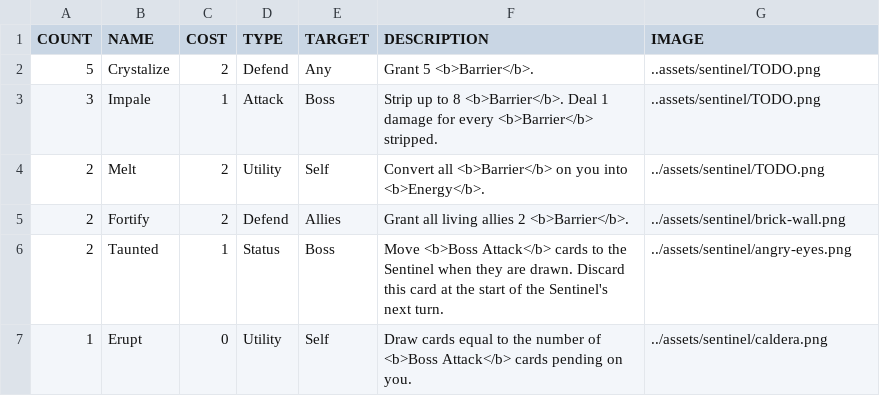
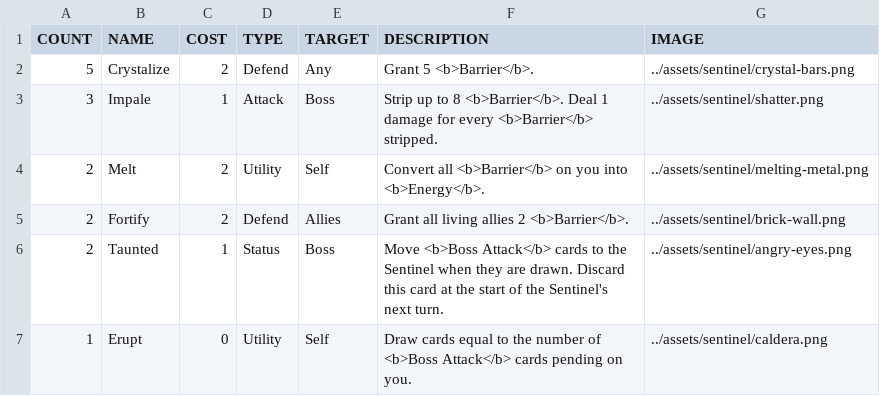
Before and after one commit to Streus/encounter, a CSV file: data/hero_sentinel.csv, drawn as a sheet.

Commit message:
added images for new sentinel cards

```diff
--- a/data/hero_sentinel.csv
+++ b/data/hero_sentinel.csv
@@ -1,5 +1,5 @@
 COUNT,NAME,COST,TYPE,TARGET,DESCRIPTION,IMAGE
-5,Crystalize,2,Defend,Any,Grant 5 <b>Barrier</b>.,..assets/sentinel/TODO.png
-3,Impale,1,Attack,Boss,Strip up to 8 <b>Barrier</b>. Deal 1 damage for every <b>Barrier</b> stripped.,..assets/sentinel/TODO.png
-2,Melt,2,Utility,Self,Convert all <b>Barrier</b> on you into <b>Energy</b>.,../assets/sentinel/TODO.png
+5,Crystalize,2,Defend,Any,Grant 5 <b>Barrier</b>.,../assets/sentinel/crystal-bars.png
+3,Impale,1,Attack,Boss,Strip up to 8 <b>Barrier</b>. Deal 1 damage for every <b>Barrier</b> stripped.,../assets/sentinel/shatter.png
+2,Melt,2,Utility,Self,Convert all <b>Barrier</b> on you into <b>Energy</b>.,../assets/sentinel/melting-metal.png
 2,Fortify,2,Defend,Allies,Grant all living allies 2 <b>Barrier</b>.,../assets/sentinel/brick-wall.png
```
Also changed, not shown: 7 other files.
